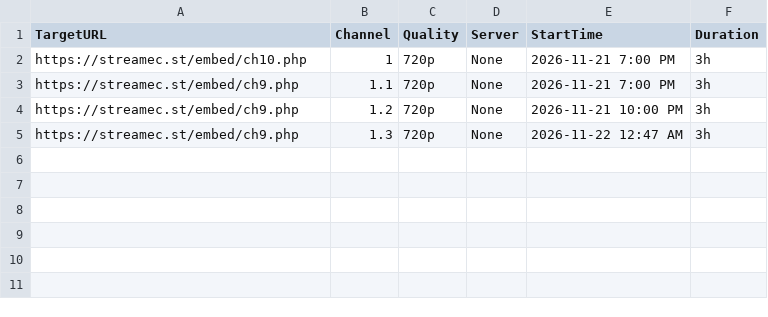
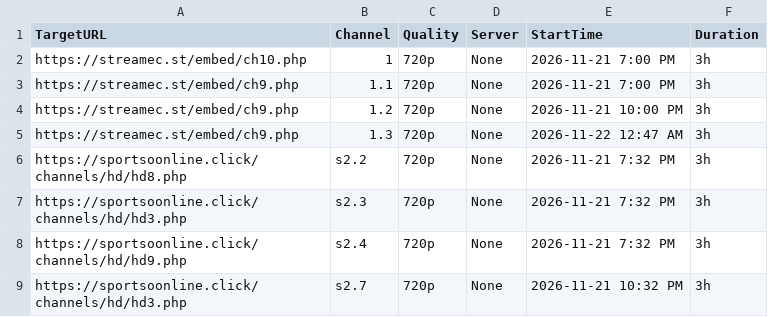
Before and after one commit to poorpeople-cmd/na-poyeeegooo, a CSV file: streams.csv, drawn as a sheet; the diff names each change by its address in the sheet, - before the commit and + after, or states it on an @@ line.

Commit message:
Update streams.csv

```diff
--- a/streams.csv
+++ b/streams.csv
+row 6: https://sportsoonline.click/channels/hd/hd8.php | s2.2 | 720p | None | 2026-11-21 7:32 PM | 3h
+row 7: https://sportsoonline.click/channels/hd/hd3.php | s2.3 | 720p | None | 2026-11-21 7:32 PM | 3h
+row 8: https://sportsoonline.click/channels/hd/hd9.php | s2.4 | 720p | None | 2026-11-21 7:32 PM | 3h
+row 9: https://sportsoonline.click/channels/hd/hd3.php | s2.7 | 720p | None | 2026-11-21 10:32 PM | 3h
```
